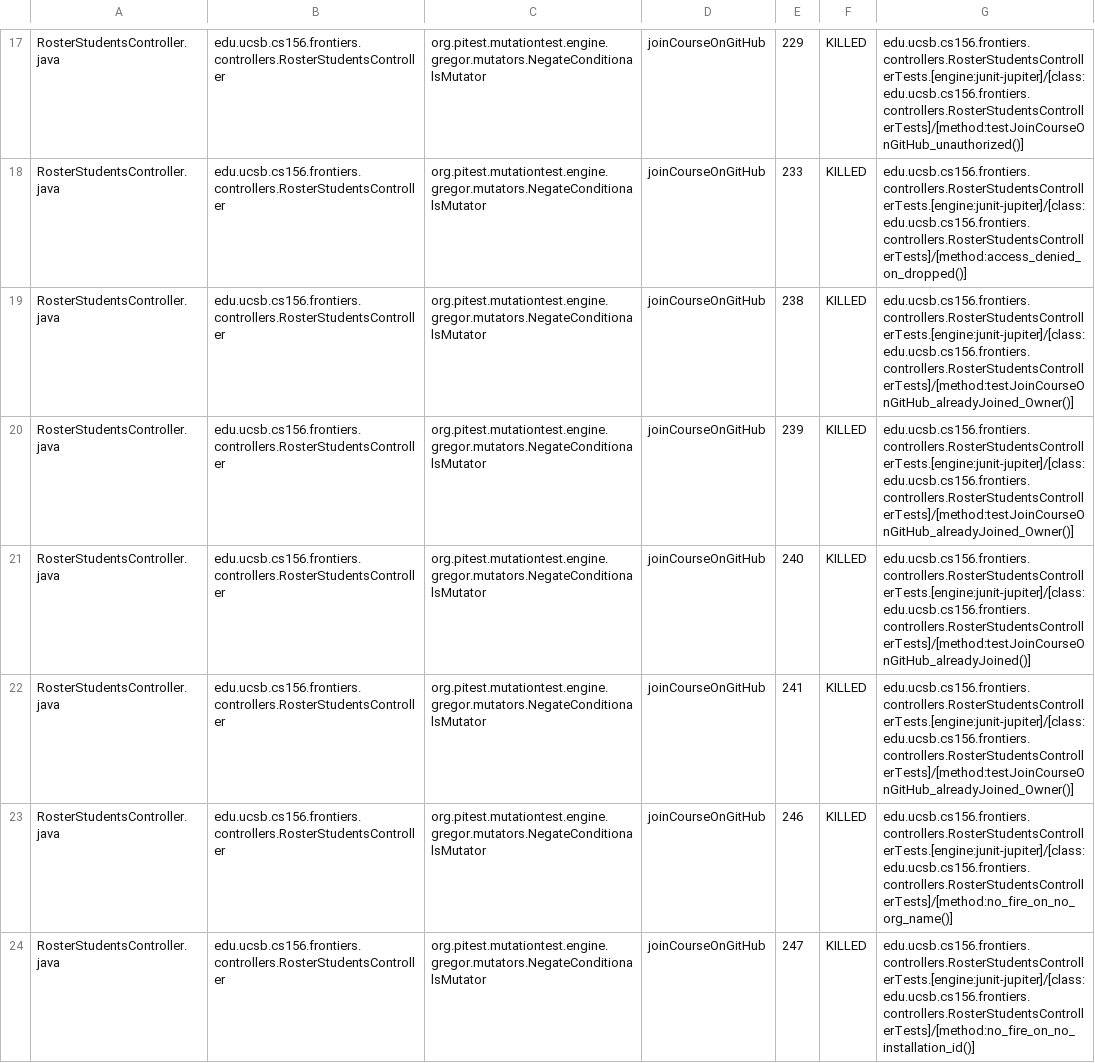
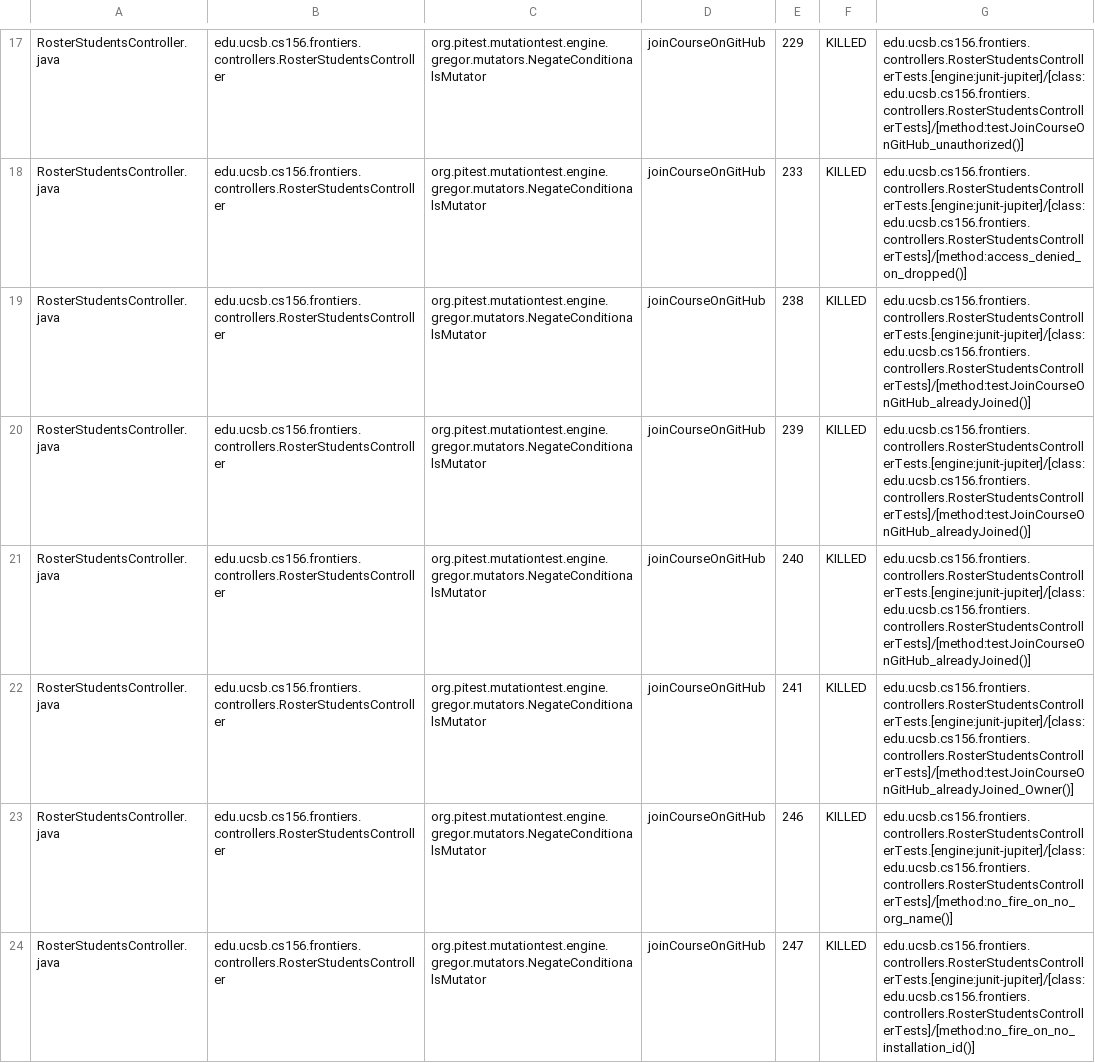
Before and after one commit to ucsb-cs156-f25/proj-frontiers-f25-09, a CSV file: prs/49/pitest/mutations.csv, drawn as a sheet; only a part is shown, gaps mark what is left out; the diff covers the shown part only.

Commit message:
Deploying to gh-pages from @ ucsb-cs156-f25/proj-frontiers-f25-09@0148ba0abe36dc644bc0e1a1b3af476886229003 🚀

```diff
--- a/prs/49/pitest/mutations.csv
+++ b/prs/49/pitest/mutations.csv
@@ -18,4 +18,4 @@ RosterStudentsController.java,edu.ucsb.cs156.frontiers.controllers.RosterStudent
 RosterStudentsController.java,edu.ucsb.cs156.frontiers.controllers.RosterStudentsController,org.pitest.mutationtest.engine.gregor.mutators.NegateConditionalsMutator,joinCourseOnGitHub,233,KILLED,edu.ucsb.cs156.frontiers.controllers.RosterStudentsControllerTests.[engine:junit-jupiter]/[class:edu.ucsb.cs156.frontiers.controllers.RosterStudentsControllerTests]/[method:access_denied_on_dropped()]
-RosterStudentsController.java,edu.ucsb.cs156.frontiers.controllers.RosterStudentsController,org.pitest.mutationtest.engine.gregor.mutators.NegateConditionalsMutator,joinCourseOnGitHub,238,KILLED,edu.ucsb.cs156.frontiers.controllers.RosterStudentsControllerTests.[engine:junit-jupiter]/[class:edu.ucsb.cs156.frontiers.controllers.RosterStudentsControllerTests]/[method:testJoinCourseOnGitHub_alreadyJoined_Owner()]
-RosterStudentsController.java,edu.ucsb.cs156.frontiers.controllers.RosterStudentsController,org.pitest.mutationtest.engine.gregor.mutators.NegateConditionalsMutator,joinCourseOnGitHub,239,KILLED,edu.ucsb.cs156.frontiers.controllers.RosterStudentsControllerTests.[engine:junit-jupiter]/[class:edu.ucsb.cs156.frontiers.controllers.RosterStudentsControllerTests]/[method:testJoinCourseOnGitHub_alreadyJoined_Owner()]
+RosterStudentsController.java,edu.ucsb.cs156.frontiers.controllers.RosterStudentsController,org.pitest.mutationtest.engine.gregor.mutators.NegateConditionalsMutator,joinCourseOnGitHub,238,KILLED,edu.ucsb.cs156.frontiers.controllers.RosterStudentsControllerTests.[engine:junit-jupiter]/[class:edu.ucsb.cs156.frontiers.controllers.RosterStudentsControllerTests]/[method:testJoinCourseOnGitHub_alreadyJoined()]
+RosterStudentsController.java,edu.ucsb.cs156.frontiers.controllers.RosterStudentsController,org.pitest.mutationtest.engine.gregor.mutators.NegateConditionalsMutator,joinCourseOnGitHub,239,KILLED,edu.ucsb.cs156.frontiers.controllers.RosterStudentsControllerTests.[engine:junit-jupiter]/[class:edu.ucsb.cs156.frontiers.controllers.RosterStudentsControllerTests]/[method:testJoinCourseOnGitHub_alreadyJoined()]
 RosterStudentsController.java,edu.ucsb.cs156.frontiers.controllers.RosterStudentsController,org.pitest.mutationtest.engine.gregor.mutators.NegateConditionalsMutator,joinCourseOnGitHub,240,KILLED,edu.ucsb.cs156.frontiers.controllers.RosterStudentsControllerTests.[engine:junit-jupiter]/[class:edu.ucsb.cs156.frontiers.controllers.RosterStudentsControllerTests]/[method:testJoinCourseOnGitHub_alreadyJoined()]
```
Also changed, not shown: 1 added row, 1 removed row and 52 edited cells elsewhere in this file, 50 other files.
